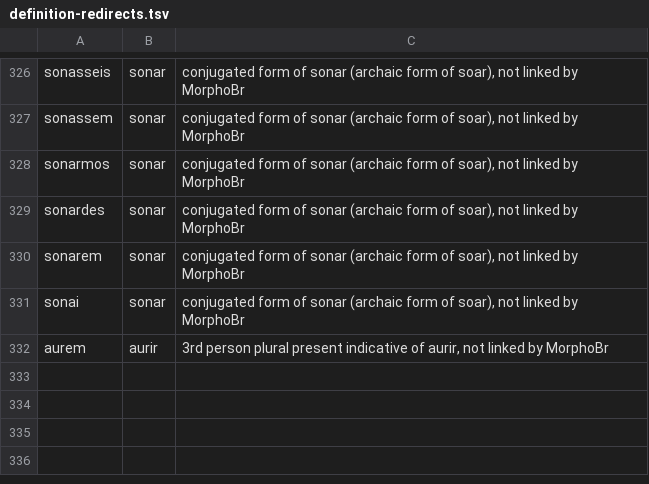
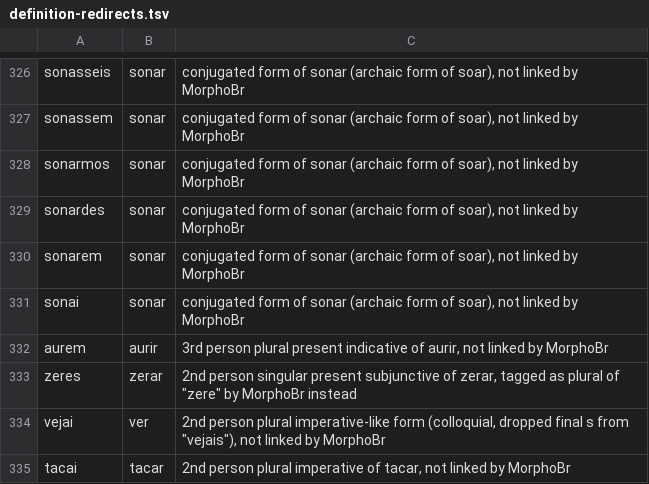
Before and after one commit to GustavoA1604/wordlists, a TSV file: pt-br/curated/definition-redirects.tsv, drawn as a sheet; only a part is shown, gaps mark what is left out.

Commit message:
Add definitions to all 3,4,5 lettered words (and remove some obscure ones)

```diff
--- a/pt-br/curated/definition-redirects.tsv
+++ b/pt-br/curated/definition-redirects.tsv
@@ -332 +332,4 @@ sonai	sonar	conjugated form of sonar (archaic form of soar), not linked by Morph
 aurem	aurir	3rd person plural present indicative of aurir, not linked by MorphoBr
+zeres	zerar	2nd person singular present subjunctive of zerar, tagged as plural of "zere" by MorphoBr instead
+vejai	ver	2nd person plural imperative-like form (colloquial, dropped final s from "vejais"), not linked by MorphoBr
+tacai	tacar	2nd person plural imperative of tacar, not linked by MorphoBr
```
Also changed, not shown: pt-br/curated/lemmas.tsv, 6 other files.
